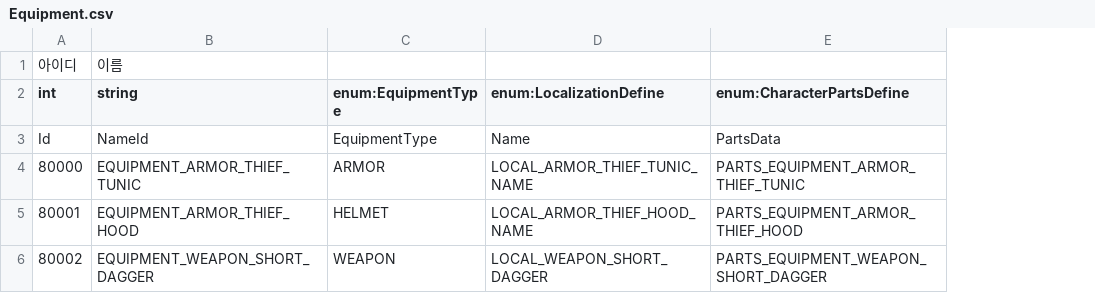
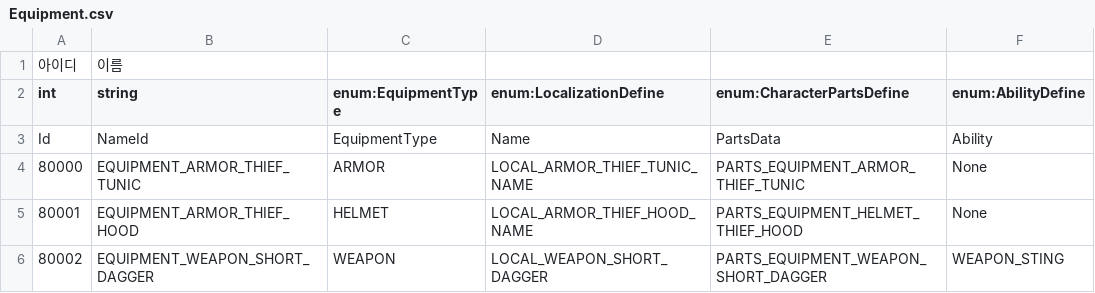
Before and after one commit to hyun9-95/TowerOfInfinity, a CSV file: Assets/Data/Excels/Equipment.csv, drawn as a sheet; the diff names each change by its address in the sheet, - before the commit and + after, or states it on an @@ line.

```diff
--- a/Assets/Data/Excels/Equipment.csv
+++ b/Assets/Data/Excels/Equipment.csv
+column F (enum:AbilityDefine), rows 3-6: Ability | None | None | WEAPON_STING
-E5 (enum:CharacterPartsDefine): PARTS_EQUIPMENT_ARMOR_THIEF_HOOD
+E5 (enum:CharacterPartsDefine): PARTS_EQUIPMENT_HELMET_THIEF_HOOD
```
Also changed, not shown: 59 other files.
